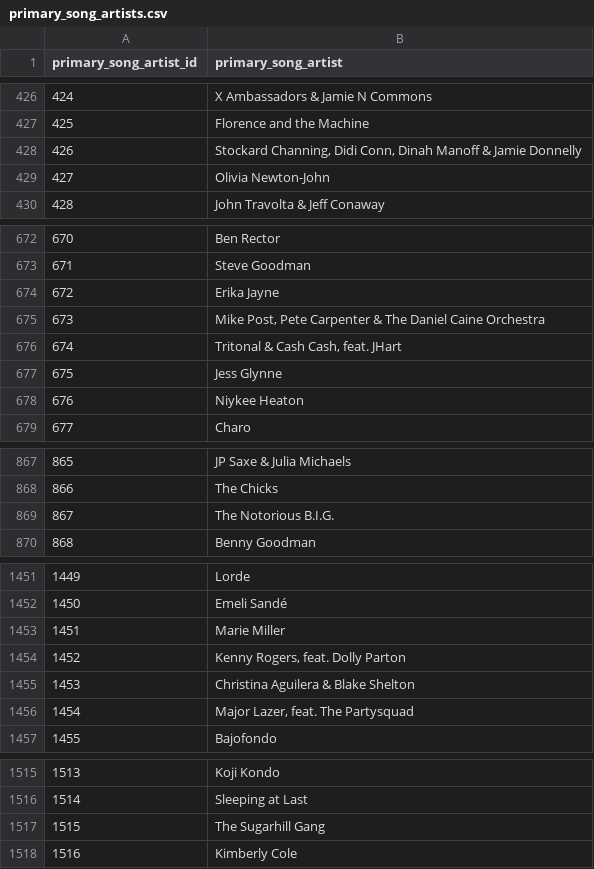
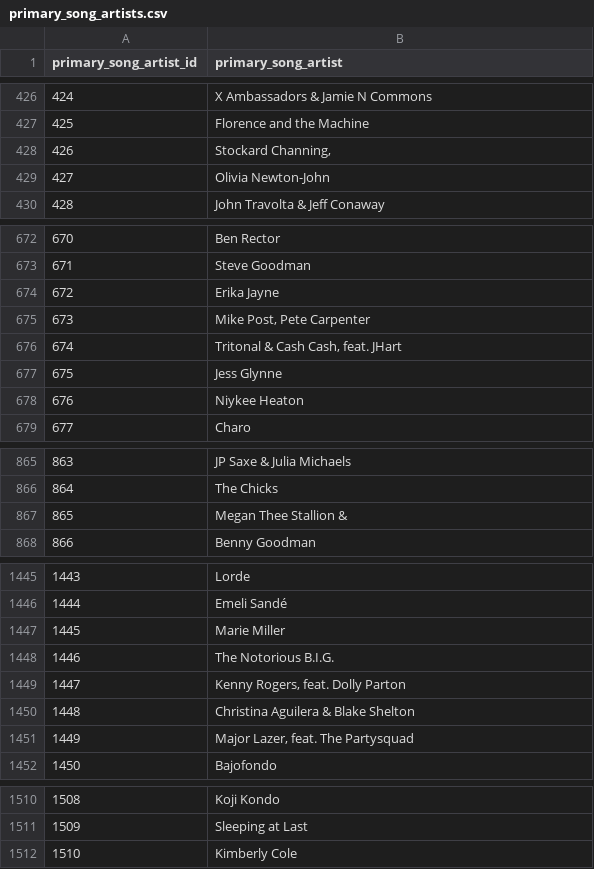
Before and after one commit to 14albertlee/dwts_dataset, a CSV file: dwts_dataset/primary_song_artists.csv, drawn as a sheet; only a part is shown, gaps mark what is left out; removed rows and columns are numbered as before the commit, all else as after; the diff covers the shown part only; the diff names each change by its address in the sheet, - before the commit and + after, or states it on an @@ line.

```diff
--- a/dwts_dataset/primary_song_artists.csv
+++ b/dwts_dataset/primary_song_artists.csv
-B428 (primary_song_artist): Stockard Channing, Didi Conn, Dinah Manoff & Jamie Donnelly
+B428 (primary_song_artist): Stockard Channing,
-B675 (primary_song_artist): Mike Post, Pete Carpenter & The Daniel Caine Orchestra
+B675 (primary_song_artist): Mike Post, Pete Carpenter
@@ column A (primary_song_artist_id) renumbered from row 817 down @@
-B867 (primary_song_artist): The Notorious B.I.G.
+B867 (primary_song_artist): Megan Thee Stallion &
+row 1448: 1446 | The Notorious B.I.G.
-row 1517: 1515 | The Sugarhill Gang
```
Also changed, not shown: 2 added rows, 8 removed rows and 5 edited cells elsewhere in this file, dwts_dataset/celebrities.csv, dwts_dataset/couples.csv, 11 other files.
